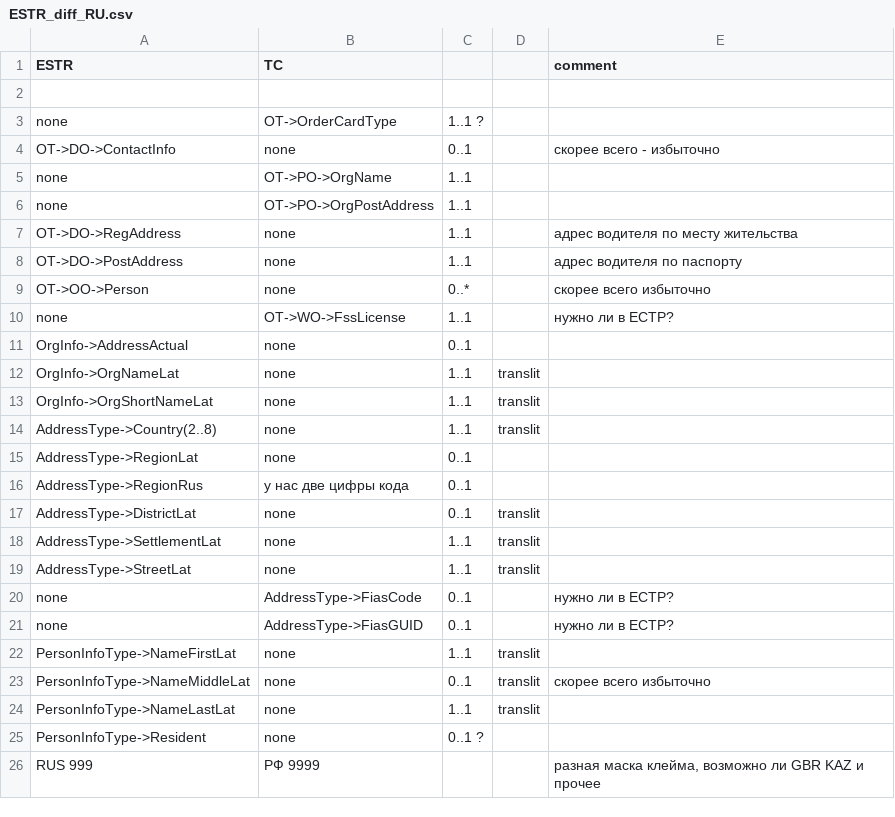
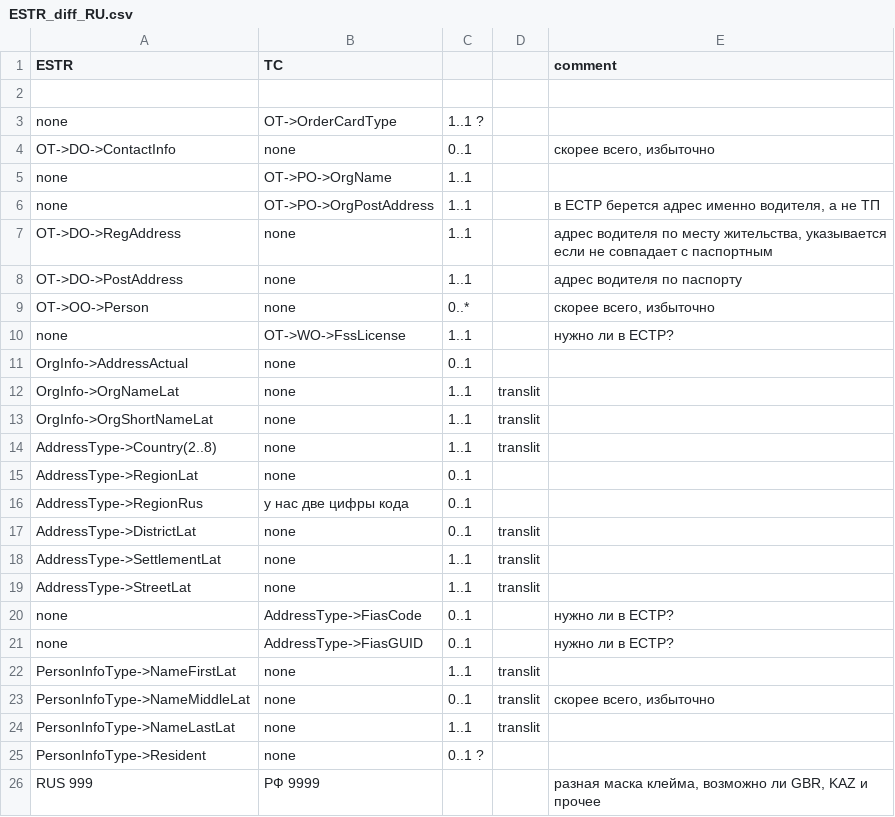
Before and after one commit to OlegAga/xsd, a CSV file: ESTR_diff_RU.csv, drawn as a sheet.

Commit message:
Update ESTR_diff_RU.csv

```diff
--- a/ESTR_diff_RU.csv
+++ b/ESTR_diff_RU.csv
@@ -3,8 +3,8 @@ ESTR,TC,,,comment
 none,OT->OrderCardType,"1..1 ?",,
-OT->DO->ContactInfo,none,0..1,,"скорее всего - избыточно"
+OT->DO->ContactInfo,none,0..1,,"скорее всего, избыточно"
 none,OT->PO->OrgName,1..1,,
-none,OT->PO->OrgPostAddress,1..1,,
-OT->DO->RegAddress,none,1..1,,"адрес водителя по месту жительства"
+none,OT->PO->OrgPostAddress,1..1,,"в ЕСТР берется адрес именно водителя, а не ТП"
+OT->DO->RegAddress,none,1..1,,"адрес водителя по месту жительства, указывается если не совпадает с паспортным"
 OT->DO->PostAddress,none,1..1,,"адрес водителя по паспорту"
-OT->OO->Person,none,0..*,,"скорее всего избыточно"
+OT->OO->Person,none,0..*,,"скорее всего, избыточно"
 none,OT->WO->FssLicense,1..1,,"нужно ли в ЕСТР?"
@@ -22,5 +22,5 @@ none,AddressType->FiasGUID,0..1,,"нужно ли в ЕСТР?"
 PersonInfoType->NameFirstLat,none,1..1,translit,
-PersonInfoType->NameMiddleLat,none,0..1,translit,"скорее всего избыточно"
+PersonInfoType->NameMiddleLat,none,0..1,translit,"скорее всего, избыточно"
 PersonInfoType->NameLastLat,none,1..1,translit,
 PersonInfoType->Resident,none,"0..1 ?",,
-RUS 999,РФ 9999,,,"разная маска клейма, возможно ли GBR KAZ и прочее"
+RUS 999,РФ 9999,,,"разная маска клейма, возможно ли GBR, KAZ и прочее"
```
